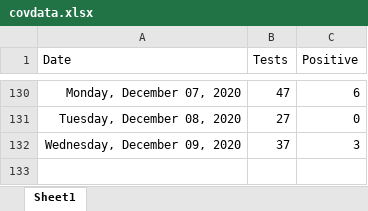
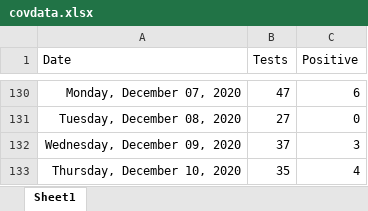
Before and after one commit to ESunRoc/URCovDashboard, an Excel workbook: covdata.xlsx, sheet Sheet1, drawn as a sheet; only a part is shown, gaps mark what is left out; values as stored, in another font and other column widths than the file's, no borders; the diff names each change by its address in the sheet, - before the commit and + after, or states it on an @@ line.

```diff
--- a/covdata.xlsx (sheet Sheet1)
+++ b/covdata.xlsx (sheet Sheet1)
+row 133: Thursday, December 10, 2020 | 35 | 4
```
Also changed, not shown: 1 other file.
